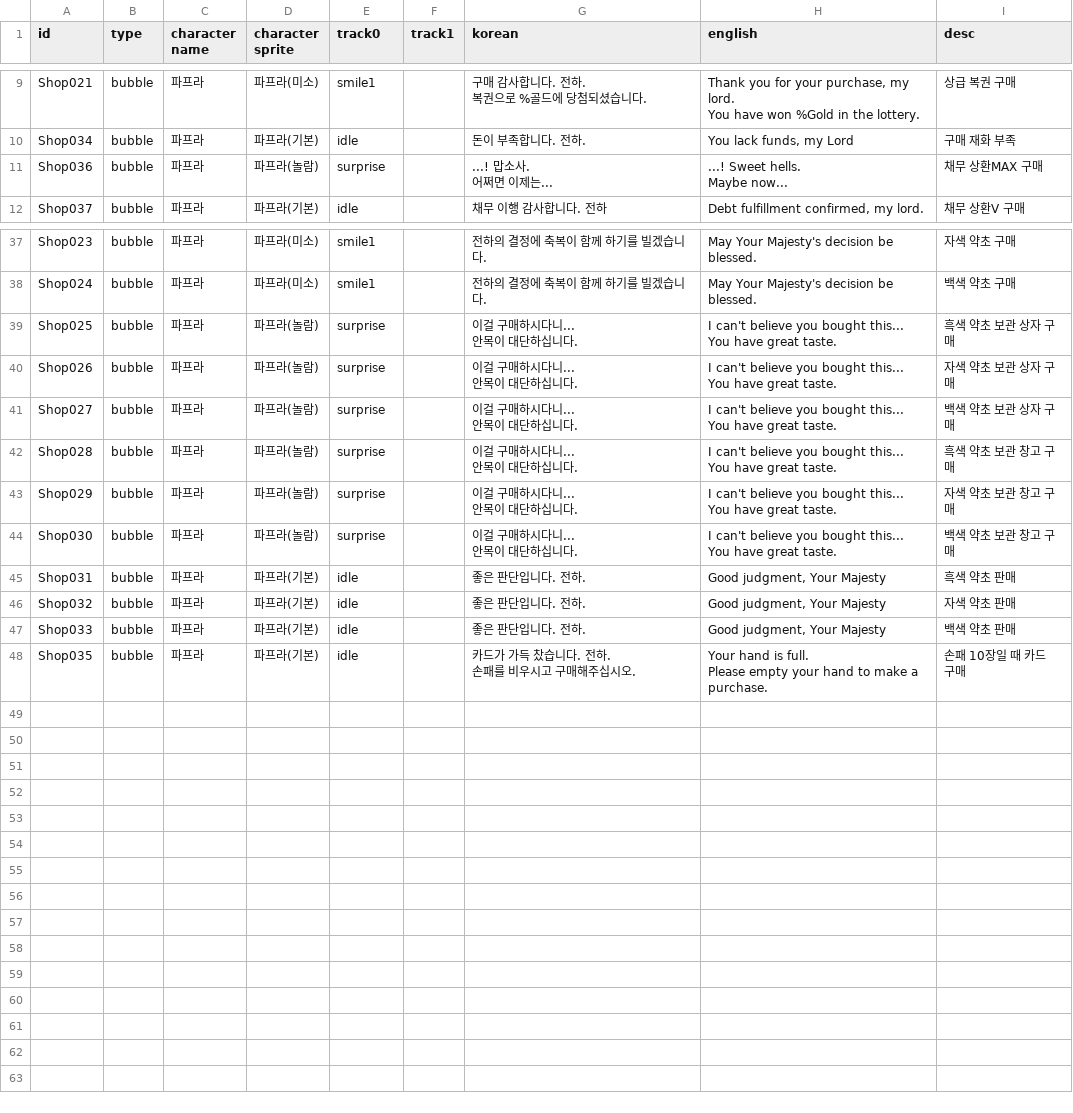
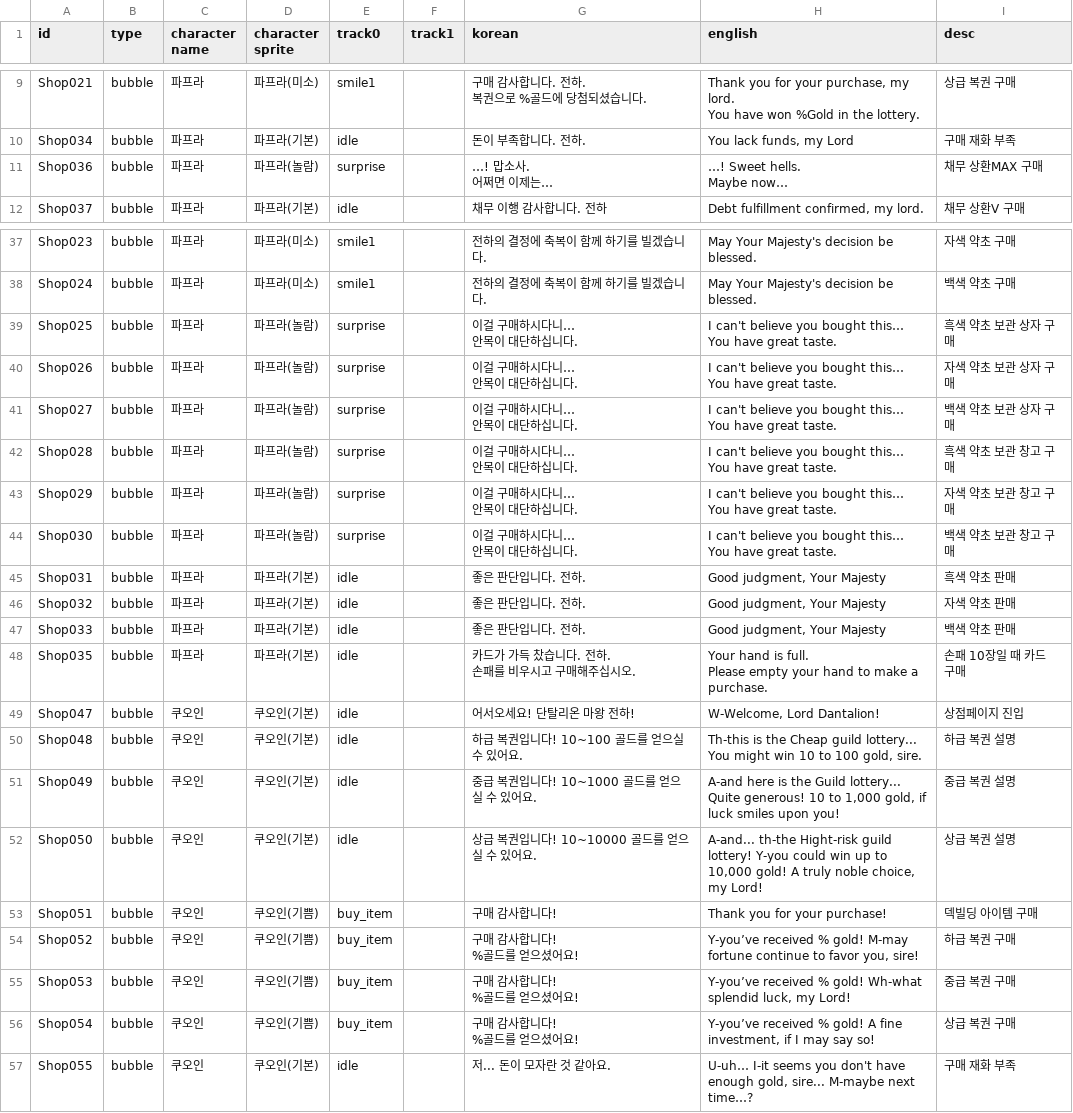
Before and after one commit to kio972/Project_DefenceMaking, a CSV file: Assets/Resources/Data/scriptMalpongsunData.csv, drawn as a sheet; only a part is shown, gaps mark what is left out; the diff covers the shown part only.

Commit message:
버그수정
* fmod 파일 위치 정리
* 상환버튼 사운드 누락 수정
* 대사 내 <color>, <spritename> 등 표기되는 현상 수정
* 상점 상환퀘스트 정상 진행 불가 현상 수정
* 상점 쿠오인대사적용 & 구매시 표정 적용
* 배치 후 마나표기UI가 닫히지 않는 현상 수정
* 알림 UI 클릭시만 닫히는 음이나도록 변경
* 언어변경 시 텍스트 정상전환안되는현상 수정

```diff
--- a/Assets/Resources/Data/scriptMalpongsunData.csv
+++ b/Assets/Resources/Data/scriptMalpongsunData.csv
@@ -16,5 +16,5 @@ You have won %Gold in the lottery.",상급 복권 구매
 Shop034,bubble,파프라,파프라(기본),idle,,돈이 부족합니다. 전하.,"You lack funds, my Lord",구매 재화 부족
-Shop036,bubble,파프라,파프라(놀람),surprise,,"...! 맙소사.
-어쩌면 이제는...","...! Sweet hells.
-Maybe now...",채무 상환MAX 구매
+Shop036,bubble,파프라,파프라(놀람),surprise,,"…! 맙소사.
+어쩌면 이제는…","…! Sweet hells.
+Maybe now…",채무 상환MAX 구매
 Shop037,bubble,파프라,파프라(기본),idle,,채무 이행 감사합니다. 전하,"Debt fulfillment confirmed, my lord.",채무 상환V 구매
@@ -65,20 +65,20 @@ Shop023,bubble,파프라,파프라(미소),smile1,,전하의 결정에 축복이
 Shop024,bubble,파프라,파프라(미소),smile1,,전하의 결정에 축복이 함께 하기를 빌겠습니다.,May Your Majesty's decision be blessed.,백색 약초 구매
-Shop025,bubble,파프라,파프라(놀람),surprise,,"이걸 구매하시다니...
-안목이 대단하십니다.","I can't believe you bought this...
-You have great taste.",흑색 약초 보관 상자 구매
-Shop026,bubble,파프라,파프라(놀람),surprise,,"이걸 구매하시다니...
-안목이 대단하십니다.","I can't believe you bought this...
-You have great taste.",자색 약초 보관 상자 구매
-Shop027,bubble,파프라,파프라(놀람),surprise,,"이걸 구매하시다니...
-안목이 대단하십니다.","I can't believe you bought this...
-You have great taste.",백색 약초 보관 상자 구매
-Shop028,bubble,파프라,파프라(놀람),surprise,,"이걸 구매하시다니...
-안목이 대단하십니다.","I can't believe you bought this...
-You have great taste.",흑색 약초 보관 창고 구매
-Shop029,bubble,파프라,파프라(놀람),surprise,,"이걸 구매하시다니...
-안목이 대단하십니다.","I can't believe you bought this...
-You have great taste.",자색 약초 보관 창고 구매
-Shop030,bubble,파프라,파프라(놀람),surprise,,"이걸 구매하시다니...
-안목이 대단하십니다.","I can't believe you bought this...
-You have great taste.",백색 약초 보관 창고 구매
+Shop025,bubble,파프라,파프라(놀람),surprise,,"이걸 구매하시다니…
+안목이 대단하십니다.","I can't believe you bought this…
+You have great taste.",흑색 약초 보관 상자 구매
+Shop026,bubble,파프라,파프라(놀람),surprise,,"이걸 구매하시다니…
+안목이 대단하십니다.","I can't believe you bought this…
+You have great taste.",자색 약초 보관 상자 구매
+Shop027,bubble,파프라,파프라(놀람),surprise,,"이걸 구매하시다니…
+안목이 대단하십니다.","I can't believe you bought this…
+You have great taste.",백색 약초 보관 상자 구매
+Shop028,bubble,파프라,파프라(놀람),surprise,,"이걸 구매하시다니…
+안목이 대단하십니다.","I can't believe you bought this…
+You have great taste.",흑색 약초 보관 창고 구매
+Shop029,bubble,파프라,파프라(놀람),surprise,,"이걸 구매하시다니…
+안목이 대단하십니다.","I can't believe you bought this…
+You have great taste.",자색 약초 보관 창고 구매
+Shop030,bubble,파프라,파프라(놀람),surprise,,"이걸 구매하시다니…
+안목이 대단하십니다.","I can't believe you bought this…
+You have great taste.",백색 약초 보관 창고 구매
 Shop031,bubble,파프라,파프라(기본),idle,,좋은 판단입니다. 전하.,"Good judgment, Your Majesty",흑색 약초 판매
@@ -89 +89,13 @@ Shop035,bubble,파프라,파프라(기본),idle,,"카드가 가득 찼습니다.
 Please empty your hand to make a purchase.",손패 10장일 때 카드 구매
+Shop047,bubble,쿠오인,쿠오인(기본),idle,,어서오세요! 단탈리온 마왕 전하!,"W-Welcome, Lord Dantalion!",상점페이지 진입
+Shop048,bubble,쿠오인,쿠오인(기본),idle,,하급 복권입니다! 10~100 골드를 얻으실 수 있어요.,"Th-this is the Cheap guild lottery... You might win 10 to 100 gold, sire.",하급 복권 설명
+Shop049,bubble,쿠오인,쿠오인(기본),idle,,중급 복권입니다! 10~1000 골드를 얻으실 수 있어요.,"A-and here is the Guild lottery... Quite generous! 10 to 1,000 gold, if luck smiles upon you!",중급 복권 설명
+Shop050,bubble,쿠오인,쿠오인(기본),idle,,상급 복권입니다! 10~10000 골드를 얻으실 수 있어요.,"A-and... th-the Hight-risk guild lottery! Y-you could win up to 10,000 gold! A truly noble choice, my Lord!",상급 복권 설명
+Shop051,bubble,쿠오인,쿠오인(기쁨),buy_item,,구매 감사합니다!,Thank you for your purchase!,덱빌딩 아이템 구매
+Shop052,bubble,쿠오인,쿠오인(기쁨),buy_item,,"구매 감사합니다!
+%골드를 얻으셨어요!","Y-you’ve received % gold! M-may fortune continue to favor you, sire!",하급 복권 구매
+Shop053,bubble,쿠오인,쿠오인(기쁨),buy_item,,"구매 감사합니다!
+%골드를 얻으셨어요!","Y-you’ve received % gold! Wh-what splendid luck, my Lord!",중급 복권 구매
+Shop054,bubble,쿠오인,쿠오인(기쁨),buy_item,,"구매 감사합니다!
+%골드를 얻으셨어요!","Y-you’ve received % gold! A fine investment, if I may say so!",상급 복권 구매
+Shop055,bubble,쿠오인,쿠오인(기본),idle,,저... 돈이 모자란 것 같아요.,"U-uh… I-it seems you don't have enough gold, sire... M-maybe next time…?",구매 재화 부족
```
Also changed, not shown: 6 edited cells elsewhere in this file, Assets/Resources/Data/Stage1/Stage1_questTable.csv, 25 other files.
